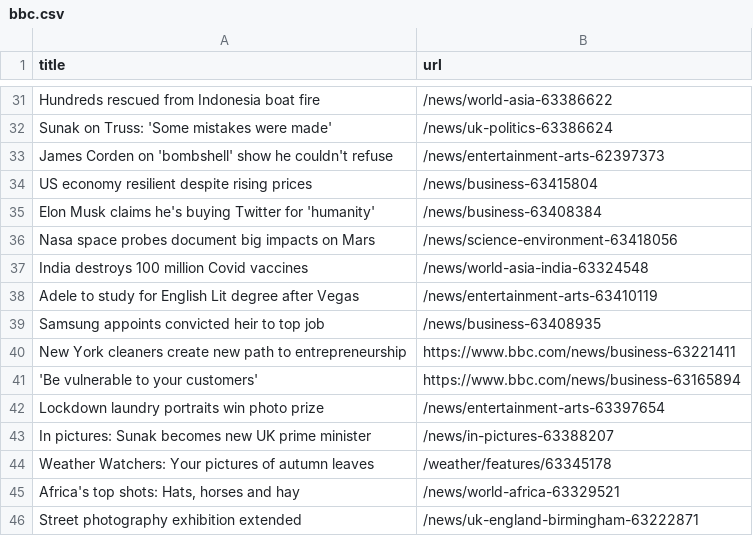
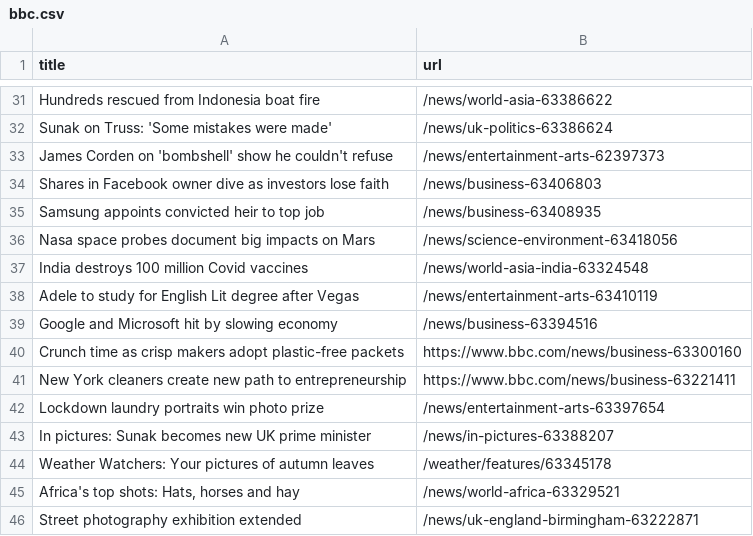
Before and after one commit to tengj98/automatic-scraper-bbc, a CSV file: bbc.csv, drawn as a sheet; only a part is shown, gaps mark what is left out; the diff covers the shown part only.

```diff
--- a/bbc.csv
+++ b/bbc.csv
@@ -33,4 +33,4 @@ Sunak on Truss: 'Some mistakes were made',/news/uk-politics-63386624
 James Corden on 'bombshell' show he couldn't refuse,/news/entertainment-arts-62397373
-US economy resilient despite rising prices,/news/business-63415804
-Elon Musk claims he's buying Twitter for 'humanity',/news/business-63408384
+Shares in Facebook owner dive as investors lose faith,/news/business-63406803
+Samsung appoints convicted heir to top job,/news/business-63408935
 Nasa space probes document big impacts on Mars,/news/science-environment-63418056
@@ -38,5 +38,5 @@ India destroys 100 million Covid vaccines,/news/world-asia-india-63324548
 Adele to study for English Lit degree after Vegas,/news/entertainment-arts-63410119
-Samsung appoints convicted heir to top job,/news/business-63408935
+Google and Microsoft hit by slowing economy,/news/business-63394516
+Crunch time as crisp makers adopt plastic-free packets,https://www.bbc.com/news/business-63300160
 New York cleaners create new path to entrepreneurship,https://www.bbc.com/news/business-63221411
-'Be vulnerable to your customers',https://www.bbc.com/news/business-63165894
 Lockdown laundry portraits win photo prize,/news/entertainment-arts-63397654
```
Also changed, not shown: 6 added rows, 5 removed rows, 3 moved rows and 1 edited cell elsewhere in this file.
